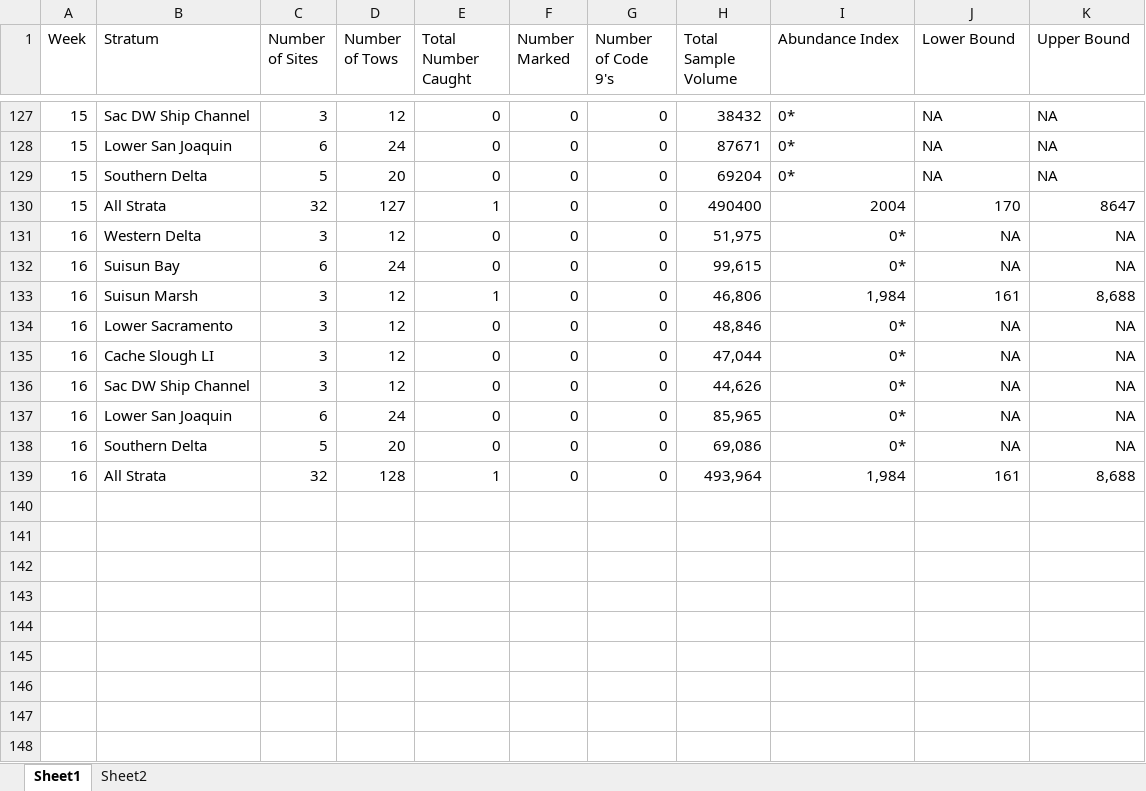
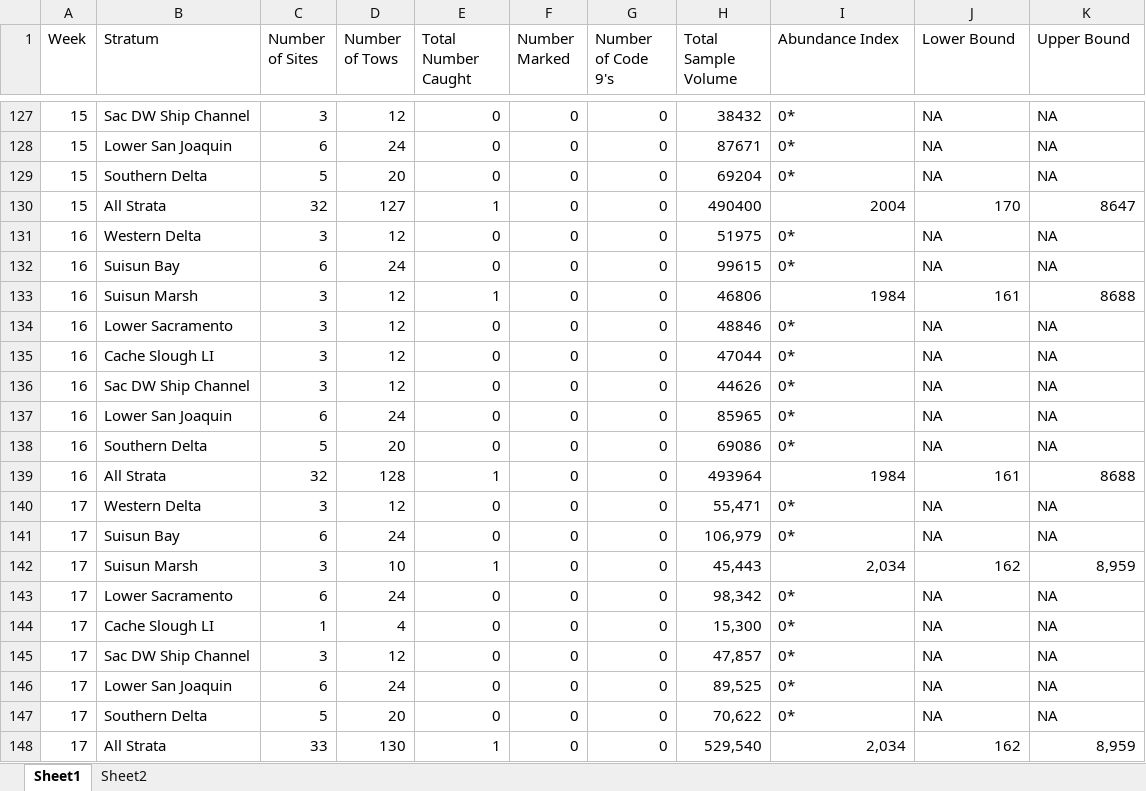
Before and after one commit to BDO-Science/samt_smt_assessments, an Excel workbook: data_raw/smelt/abundance_estimates.xlsx, sheet Sheet1, drawn as a sheet; only a part is shown, gaps mark what is left out; values as stored, in another font and other column widths than the file's, no borders; the diff names each change by its address in the sheet, - before the commit and + after, or states it on an @@ line.

```diff
--- a/data_raw/smelt/abundance_estimates.xlsx (sheet Sheet1)
+++ b/data_raw/smelt/abundance_estimates.xlsx (sheet Sheet1)
-H131 (Total Sample Volume): 51,975
+H131 (Total Sample Volume): 51975
-I131:K132 alignment: right
+I131:K132 alignment: left
-H132 (Total Sample Volume): 99,615
+H132 (Total Sample Volume): 99615
-H133 (Total Sample Volume): 46,806
+H133 (Total Sample Volume): 46806
-I133 (Abundance Index): 1,984
+I133 (Abundance Index): 1984
-K133 (Upper Bound): 8,688
+K133 (Upper Bound): 8688
-H134 (Total Sample Volume): 48,846
+H134 (Total Sample Volume): 48846
-I134:K138 alignment: right
+I134:K138 alignment: left
-H135 (Total Sample Volume): 47,044
+H135 (Total Sample Volume): 47044
-H136 (Total Sample Volume): 44,626
+H136 (Total Sample Volume): 44626
-H137 (Total Sample Volume): 85,965
+H137 (Total Sample Volume): 85965
-H138 (Total Sample Volume): 69,086
+H138 (Total Sample Volume): 69086
-H139 (Total Sample Volume): 493,964
+H139 (Total Sample Volume): 493964
-I139 (Abundance Index): 1,984
+I139 (Abundance Index): 1984
-K139 (Upper Bound): 8,688
+K139 (Upper Bound): 8688
+row 140: 17 | Western Delta | 3 | 12 | 0 | 0 | 0 | 55,471 | 0* | NA | NA
+row 141: 17 | Suisun Bay | 6 | 24 | 0 | 0 | 0 | 106,979 | 0* | NA | NA
+row 142: 17 | Suisun Marsh | 3 | 10 | 1 | 0 | 0 | 45,443 | 2,034 | 162 | 8,959
+row 143: 17 | Lower Sacramento | 6 | 24 | 0 | 0 | 0 | 98,342 | 0* | NA | NA
+row 144: 17 | Cache Slough LI | 1 | 4 | 0 | 0 | 0 | 15,300 | 0* | NA | NA
+row 145: 17 | Sac DW Ship Channel | 3 | 12 | 0 | 0 | 0 | 47,857 | 0* | NA | NA
+row 146: 17 | Lower San Joaquin | 6 | 24 | 0 | 0 | 0 | 89,525 | 0* | NA | NA
+row 147: 17 | Southern Delta | 5 | 20 | 0 | 0 | 0 | 70,622 | 0* | NA | NA
+row 148: 17 | All Strata | 33 | 130 | 1 | 0 | 0 | 529,540 | 2,034 | 162 | 8,959
```
Also changed, not shown: sheet Sheet2, 1 other file.
